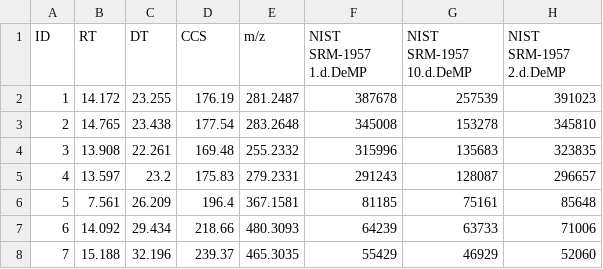
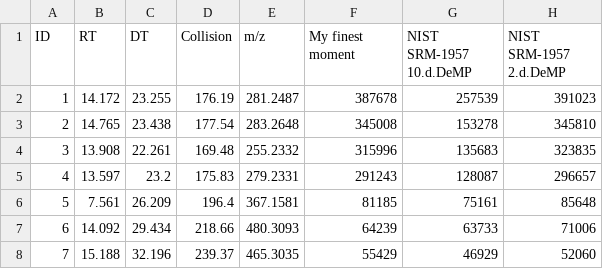
Before and after one commit to greg1d/PFAS-IMplementor-for-Mass-Spectrometry--PIMMS-, a CSV file: PIMMS v1.2/CEF_reading/CEF_reading_featurelist2.csv, drawn as a sheet; only a part is shown; the diff names each change by its address in the sheet, - before the commit and + after, or states it on an @@ line.

```diff
--- a/PIMMS v1.2/CEF_reading/CEF_reading_featurelist2.csv
+++ b/PIMMS v1.2/CEF_reading/CEF_reading_featurelist2.csv
-D1: CCS
+D1: Collision
-F1: NIST SRM-1957 1.d.DeMP
+F1: My finest moment
```
Also changed, not shown: 2 other files.
